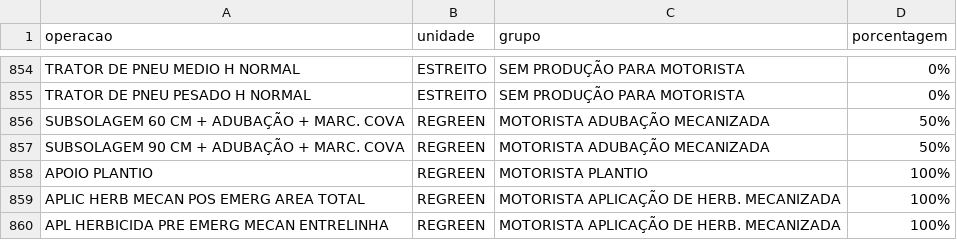
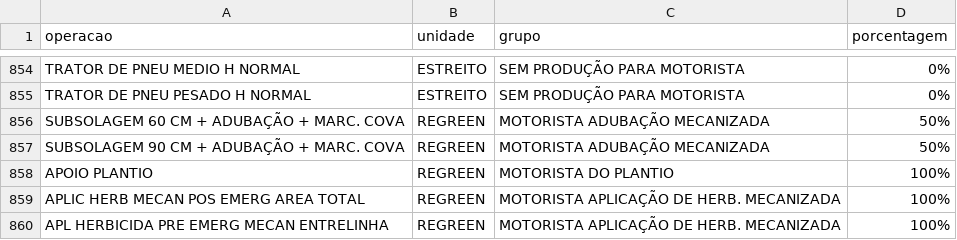
Before and after one commit to guilherme-jsf/und, a CSV file: grupoatvd.csv, drawn as a sheet; only a part is shown, gaps mark what is left out.

Commit message:
Update grupoatvd.csv

```diff
--- a/grupoatvd.csv
+++ b/grupoatvd.csv
@@ -857,3 +857,3 @@ SUBSOLAGEM 60 CM + ADUBAÇÃO + MARC. COVA;REGREEN;MOTORISTA ADUBAÇÃO MECANIZA
 SUBSOLAGEM 90 CM + ADUBAÇÃO + MARC. COVA;REGREEN;MOTORISTA ADUBAÇÃO MECANIZADA;50%
-APOIO PLANTIO;REGREEN;MOTORISTA PLANTIO;100%
+APOIO PLANTIO;REGREEN;MOTORISTA DO PLANTIO;100%
 APLIC HERB MECAN POS EMERG AREA TOTAL;REGREEN;MOTORISTA APLICAÇÃO DE HERB. MECANIZADA;100%
```
